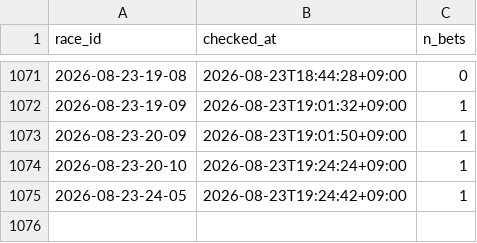
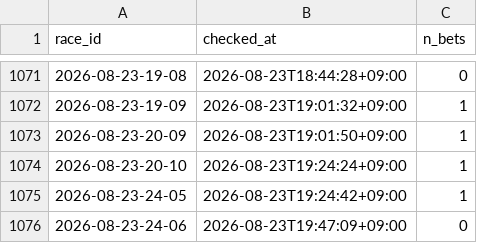
Before and after one commit to denden56-cloud/boatrace-papertrade, a CSV file: state/checked.csv, drawn as a sheet; only a part is shown, gaps mark what is left out.

```diff
--- a/state/checked.csv
+++ b/state/checked.csv
@@ -1075 +1075,2 @@ race_id,checked_at,n_bets
 2026-08-23-24-05,2026-08-23T19:24:42+09:00,1
+2026-08-23-24-06,2026-08-23T19:47:09+09:00,0
```
Also changed, not shown: state/beforeinfo.csv, state/odds/2026-08.csv, 1 other file.
